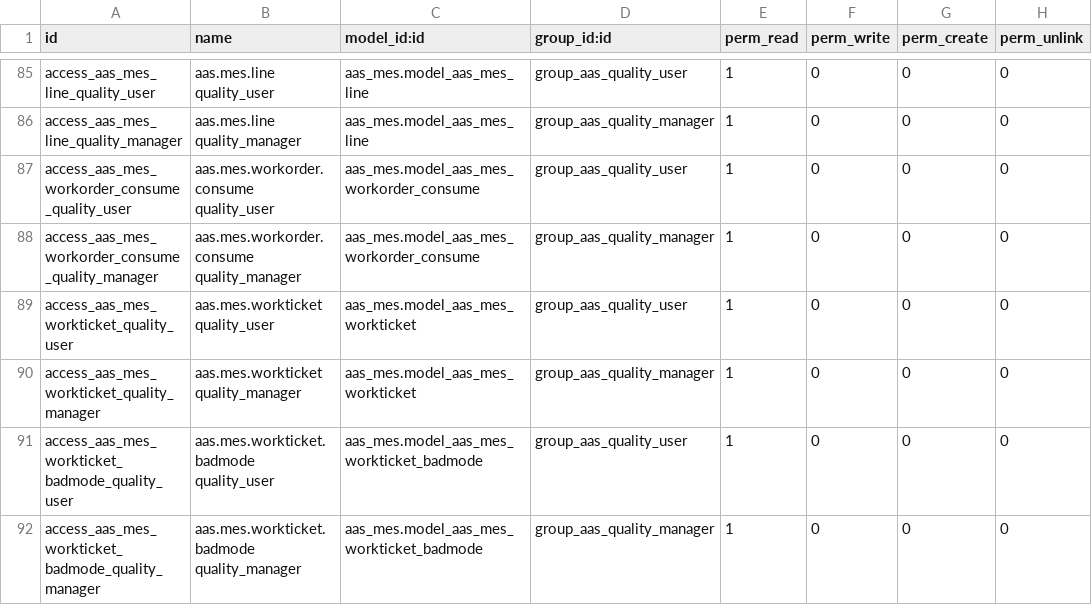
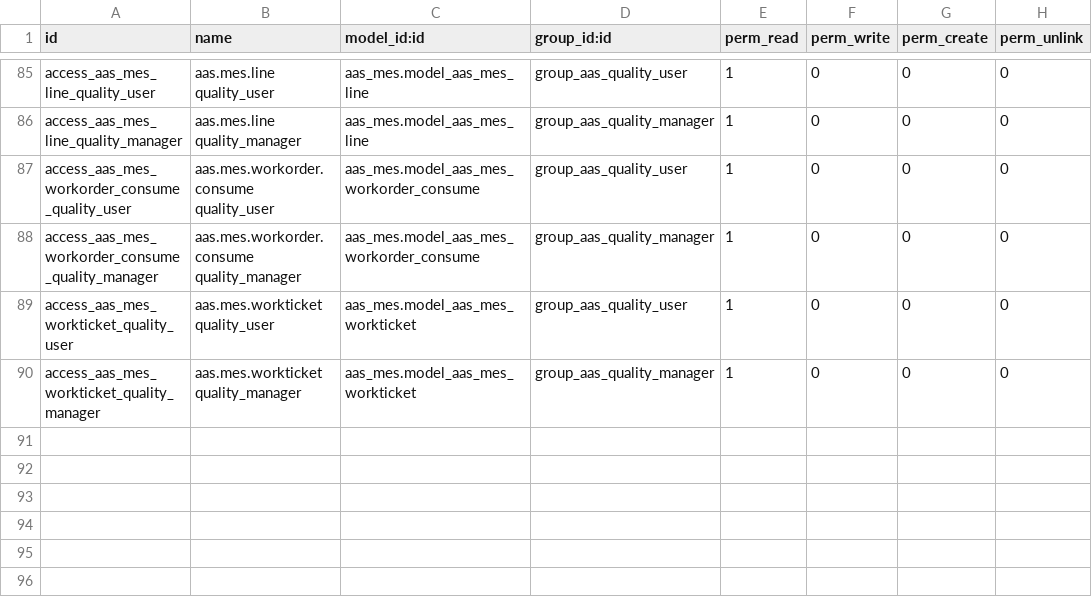
Before and after one commit to westlyou/aasnd, a CSV file: aaschina/aas_quality/security/ir.model.access.csv, drawn as a sheet; only a part is shown, gaps mark what is left out; the diff names each change by its address in the sheet, - before the commit and + after, or states it on an @@ line.

Commit message:
update quality access

```diff
--- a/aaschina/aas_quality/security/ir.model.access.csv
+++ b/aaschina/aas_quality/security/ir.model.access.csv
-row 91: access_aas_mes_workticket_badmode_quality_user | aas.mes.workticket.badmode quality_user | aas_mes.model_aas_mes_workticket_badmode | group_aas_quality_user | 1 | 0 | 0 | 0
-row 92: access_aas_mes_workticket_badmode_quality_manager | aas.mes.workticket.badmode quality_manager | aas_mes.model_aas_mes_workticket_badmode | group_aas_quality_manager | 1 | 0 | 0 | 0
```
